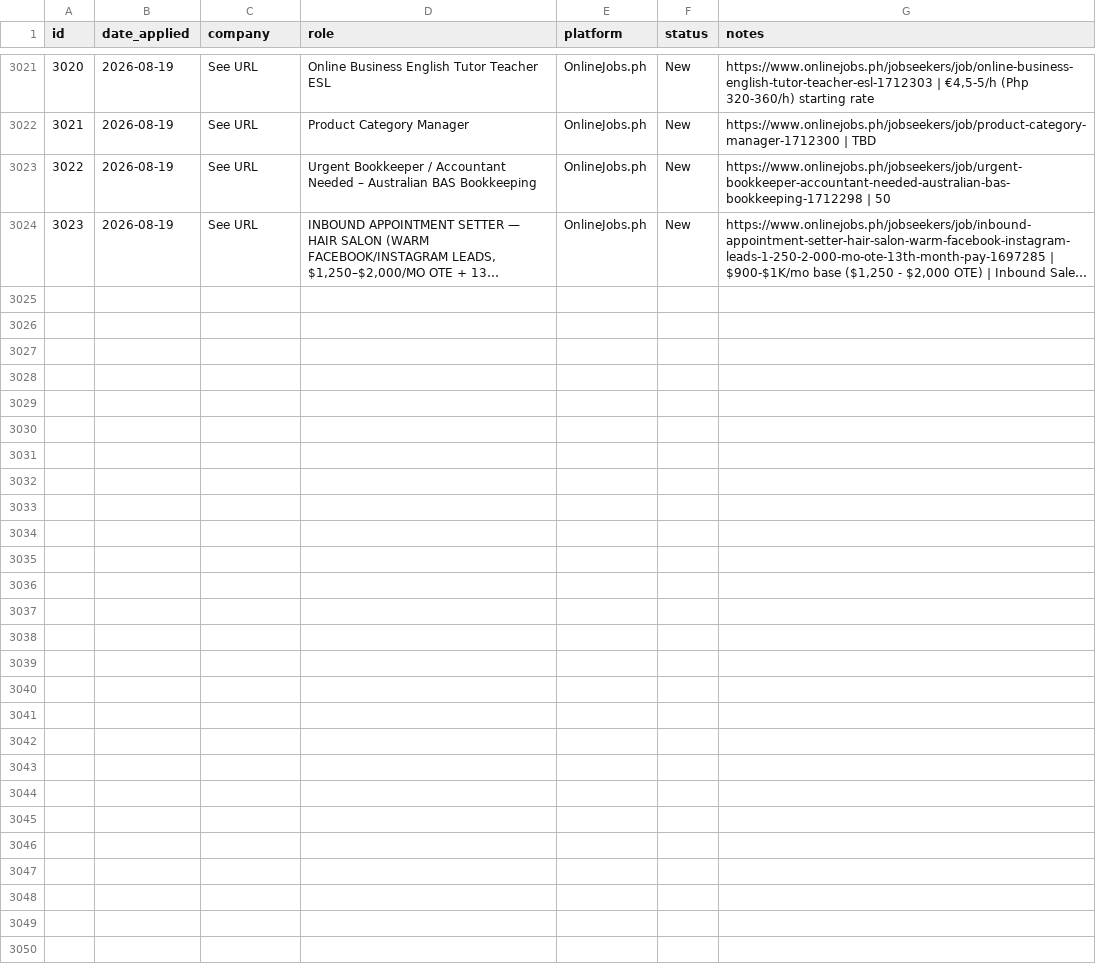
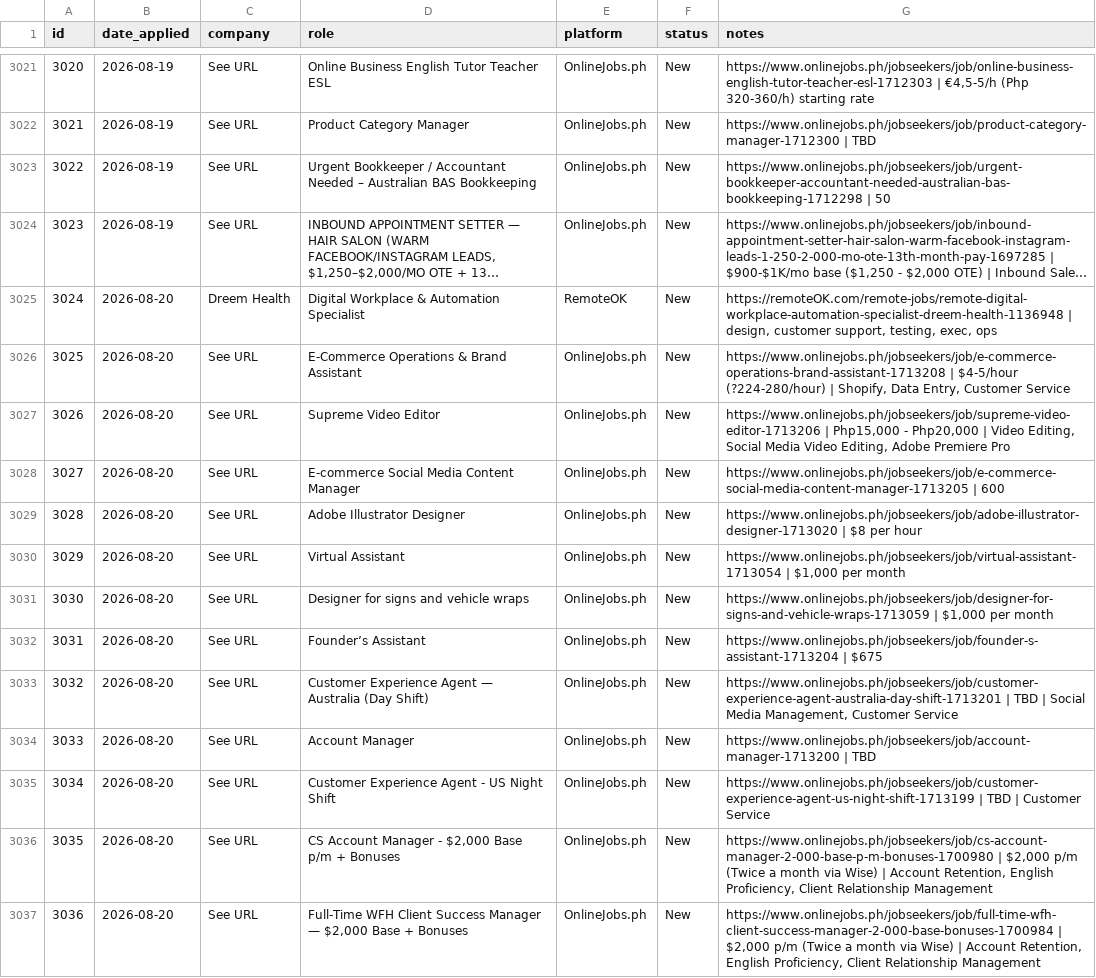
Before and after one commit to timjavier31-dot/LocalTestTim, a CSV file: job_applications.csv, drawn as a sheet; only a part is shown, gaps mark what is left out; long unchanged cells end in …; the diff covers the shown part only; the diff names each change by its address in the sheet, - before the commit and + after, or states it on an @@ line.

```diff
--- a/job_applications.csv
+++ b/job_applications.csv
+row 3025: 3024 | 2026-08-20 | Dreem Health | Digital Workplace & Automation Specialist | RemoteOK | New | https://remoteOK.com/remote-jobs/remote-digital-workplace-automation-specialist-dreem-health-1136948 | design, customer support, testing, exec, ops
+row 3026: 3025 | 2026-08-20 | See URL | E-Commerce Operations & Brand Assistant | OnlineJobs.ph | New | https://www.onlinejobs.ph/jobseekers/job/e-commerce-operations-brand-assistant-1713208 | $4-5/hour (?224-280/hour) | Shopify, Data Entry, Customer Service
+row 3027: 3026 | 2026-08-20 | See URL | Supreme Video Editor | OnlineJobs.ph | New | https://www.onlinejobs.ph/jobseekers/job/supreme-video-editor-1713206 | Php15,000 - Php20,000 | Video Editing, Social Media Video Editing, Adobe Premiere Pro
+row 3028: 3027 | 2026-08-20 | See URL | E-commerce Social Media Content Manager | OnlineJobs.ph | New | https://www.onlinejobs.ph/jobseekers/job/e-commerce-social-media-content-manager-1713205 | 600
+row 3029: 3028 | 2026-08-20 | See URL | Adobe Illustrator Designer | OnlineJobs.ph | New | https://www.onlinejobs.ph/jobseekers/job/adobe-illustrator-designer-1713020 | $8 per hour
+row 3030: 3029 | 2026-08-20 | See URL | Virtual Assistant | OnlineJobs.ph | New | https://www.onlinejobs.ph/jobseekers/job/virtual-assistant-1713054 | $1,000 per month
+row 3031: 3030 | 2026-08-20 | See URL | Designer for signs and vehicle wraps | OnlineJobs.ph | New | https://www.onlinejobs.ph/jobseekers/job/designer-for-signs-and-vehicle-wraps-1713059 | $1,000 per month
+row 3032: 3031 | 2026-08-20 | See URL | Founder’s Assistant | OnlineJobs.ph | New | https://www.onlinejobs.ph/jobseekers/job/founder-s-assistant-1713204 | $675
+row 3033: 3032 | 2026-08-20 | See URL | Customer Experience Agent — Australia (Day Shift) | OnlineJobs.ph | New | https://www.onlinejobs.ph/jobseekers/job/customer-experience-agent-australia-day-shift-1713201 | TBD | Social Media Management, Customer Service
+row 3034: 3033 | 2026-08-20 | See URL | Account Manager | OnlineJobs.ph | New | https://www.onlinejobs.ph/jobseekers/job/account-manager-1713200 | TBD
+row 3035: 3034 | 2026-08-20 | See URL | Customer Experience Agent - US Night Shift | OnlineJobs.ph | New | https://www.onlinejobs.ph/jobseekers/job/customer-experience-agent-us-night-shift-1713199 | TBD | Customer Service
+row 3036: 3035 | 2026-08-20 | See URL | CS Account Manager - $2,000 Base p/m + Bonuses | OnlineJobs.ph | New | https://www.onlinejobs.ph/jobseekers/job/cs-account-manager-2-000-base-p-m-bonuses-1700980 | $2,000 p/m (Twice a month via Wise) | Account Retention, English Proficiency, Client Relationship Management
+row 3037: 3036 | 2026-08-20 | See URL | Full-Time WFH Client Success Manager — $2,000 Base + Bonuses | OnlineJobs.ph | New | https://www.onlinejobs.ph/jobseekers/job/full-time-wfh-client-success-manager-2-000-base-bonuses-1700984 | $2,000 p/m (Twice a month via Wise) | Account Retention, English Proficiency, Client Relationship Management
```
Also changed, not shown: 13 added rows elsewhere in this file.
